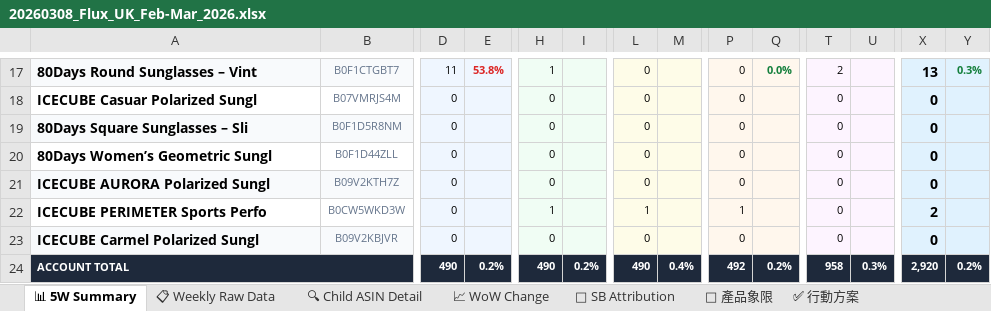
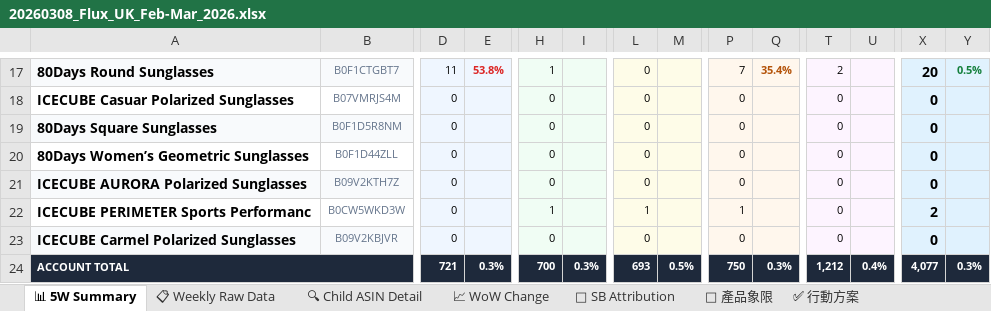
Before and after one commit to shuhaochang2023/AmazonAds, an Excel workbook: flux/20260308_Flux_UK_Feb-Mar_2026.xlsx, sheet 📊 5W Summary, drawn as a sheet; only a part is shown, gaps mark what is left out; values as stored, in another font and other column widths than the file's, no borders; the diff covers the shown part only; the diff names each change by its address in the sheet, - before the commit and + after, or states it on an @@ line.

```diff
--- a/flux/20260308_Flux_UK_Feb-Mar_2026.xlsx (sheet 📊 5W Summary)
+++ b/flux/20260308_Flux_UK_Feb-Mar_2026.xlsx (sheet 📊 5W Summary)
-A17: 80Days Round Sunglasses – Vint
+A17: 80Days Round Sunglasses
-P17: 0
+P17: 7
-Q17: 0.0%
+Q17: 35.4%
-Q17 text colour: #15803D
+Q17 text colour: #B45309
-X17: 13
+X17: 20
-Y17: 0.3%
+Y17: 0.5%
-A18: ICECUBE Casuar Polarized Sungl
+A18: ICECUBE Casuar Polarized Sunglasses
-A19: 80Days Square Sunglasses – Sli
+A19: 80Days Square Sunglasses
-A20: 80Days Women’s Geometric Sungl
+A20: 80Days Women’s Geometric Sunglasses
-A21: ICECUBE AURORA Polarized Sungl
+A21: ICECUBE AURORA Polarized Sunglasses
-A22: ICECUBE PERIMETER Sports Perfo
+A22: ICECUBE PERIMETER Sports Performanc
-A23: ICECUBE Carmel Polarized Sungl
+A23: ICECUBE Carmel Polarized Sunglasses
-D24: 490
+D24: 721
-E24: 0.2%
+E24: 0.3%
-H24: 490
+H24: 700
-I24: 0.2%
+I24: 0.3%
-L24: 490
+L24: 693
-M24: 0.4%
+M24: 0.5%
-P24: 492
+P24: 750
-Q24: 0.2%
+Q24: 0.3%
-T24: 958
+T24: 1,212
-U24: 0.3%
+U24: 0.4%
-X24: 2,920
+X24: 4,077
-Y24: 0.2%
+Y24: 0.3%
```
Also changed, not shown: 81 edited cells and cell formats elsewhere in this sheet, sheet 📈 WoW Change, sheet 🔍 Child ASIN Detail, sheet 📋 Weekly Raw Data, sheet 🎯 產品象限, sheet ✅ 行動方案, flux/20260308_Flux_CA_Feb-Mar_2026.xlsx, flux/20260308_Flux_DE_Feb-Mar_2026.xlsx, 18 other files.
